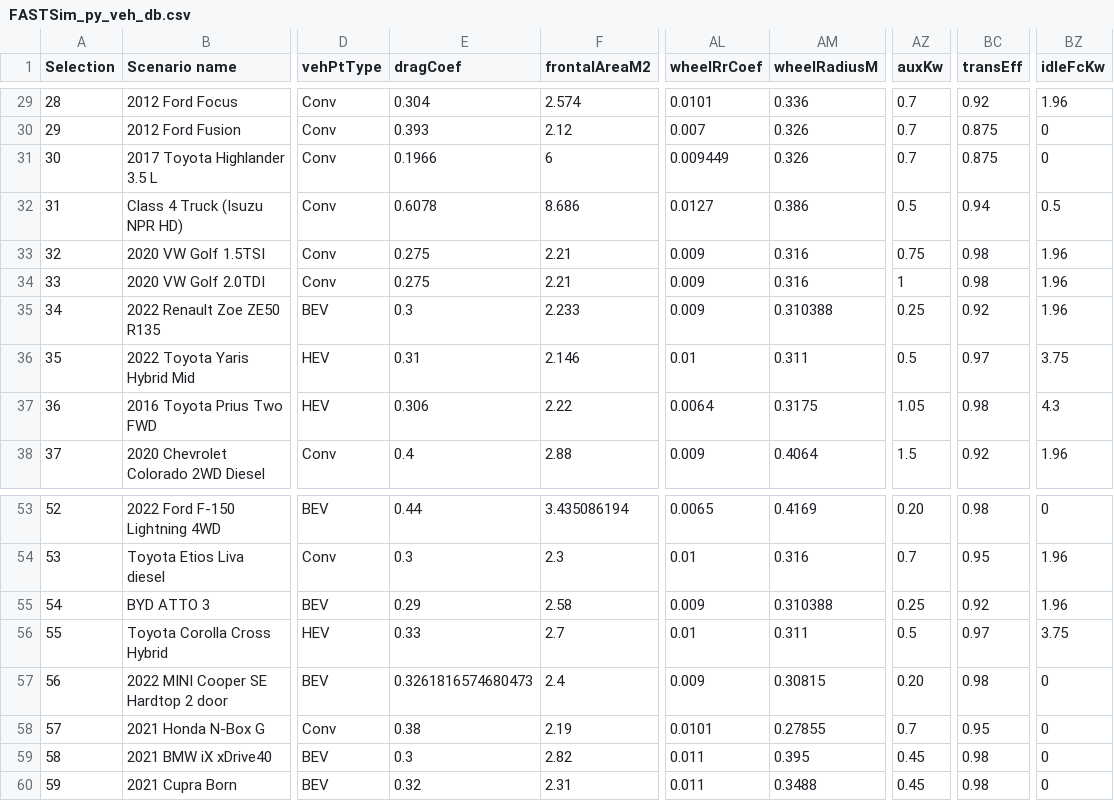
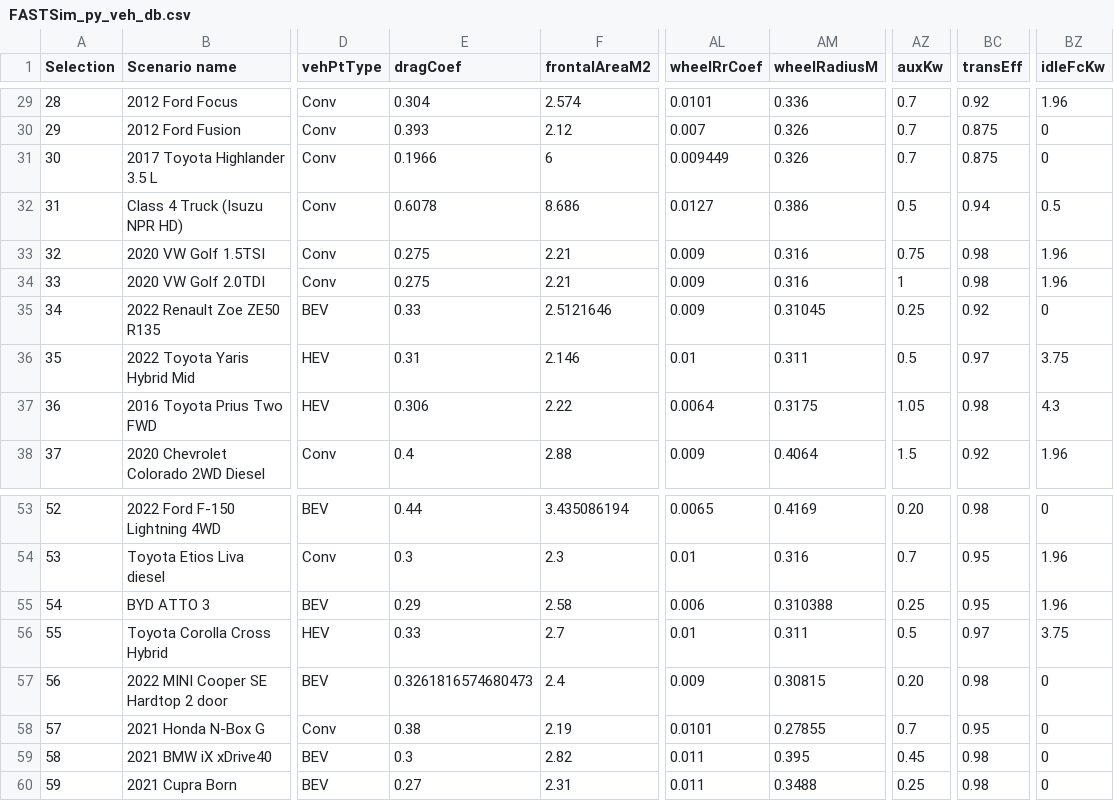
Before and after one commit to NREL/fastsim, a CSV file: fastsim/resources/FASTSim_py_veh_db.csv, drawn as a sheet; only a part is shown, gaps mark what is left out; the diff names each change by its address in the sheet, - before the commit and + after, or states it on an @@ line.

```diff
--- a/fastsim/resources/FASTSim_py_veh_db.csv
+++ b/fastsim/resources/FASTSim_py_veh_db.csv
-E35 (dragCoef): 0.3
+E35 (dragCoef): 0.33
-F35 (frontalAreaM2): 2.233
+F35 (frontalAreaM2): 2.5121646
-AM35 (wheelRadiusM): 0.310388
+AM35 (wheelRadiusM): 0.31045
-BZ35 (idleFcKw): 1.96
+BZ35 (idleFcKw): 0
-AL55 (wheelRrCoef): 0.009
+AL55 (wheelRrCoef): 0.006
-BC55 (transEff): 0.92
+BC55 (transEff): 0.95
-E60 (dragCoef): 0.32
+E60 (dragCoef): 0.27
-AZ60 (auxKw): 0.45
+AZ60 (auxKw): 0.25
```
Also changed, not shown: fastsim/resources/vehdb/2022_Renault_Zoe_ZE50_R135.csv, 1 other file.
